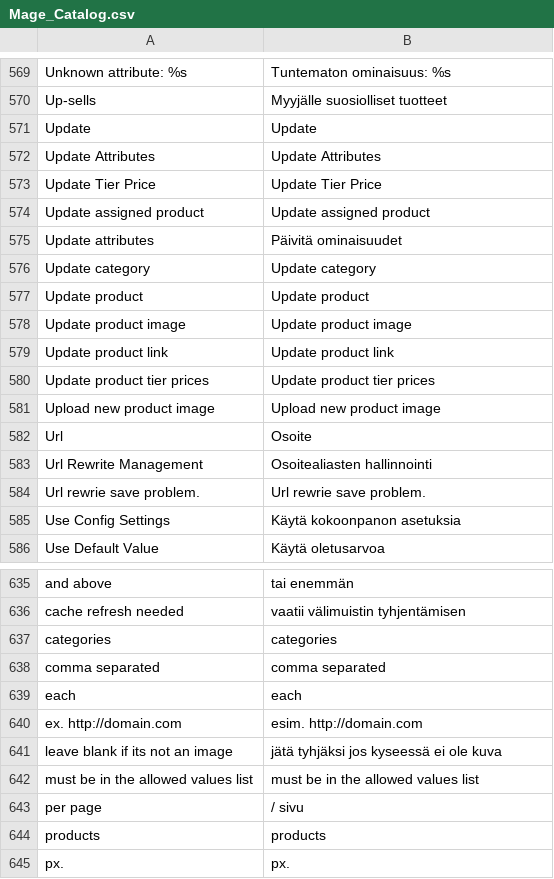
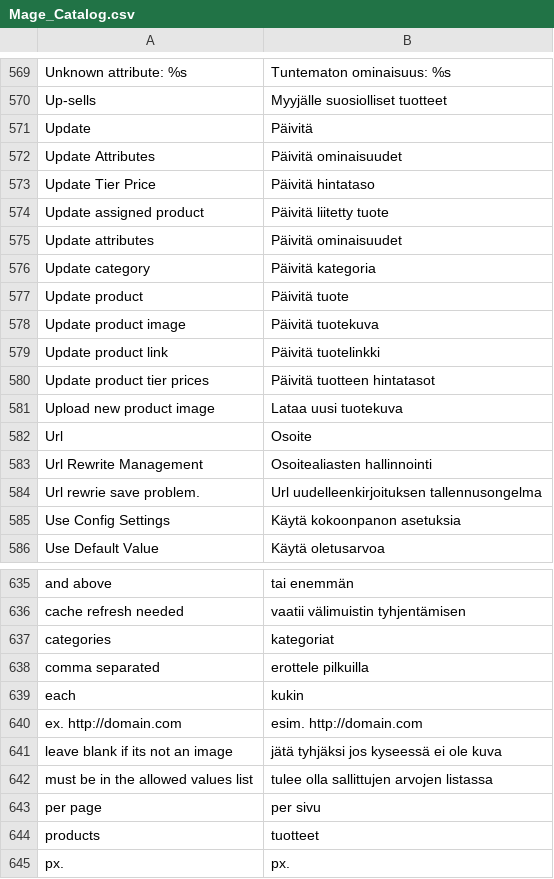
Before and after one commit to ensenterprises/magento-finnish-language-pack, a CSV file: Mage_Catalog.csv, drawn as a sheet; only a part is shown, gaps mark what is left out; the diff covers the shown part only.

```diff
--- a/Mage_Catalog.csv
+++ b/Mage_Catalog.csv
@@ -570,16 +570,16 @@
 "Up-sells","Myyjälle suosiolliset tuotteet"
-"Update","Update"
-"Update Attributes","Update Attributes"
-"Update Tier Price","Update Tier Price"
-"Update assigned product","Update assigned product"
+"Update","Päivitä"
+"Update Attributes","Päivitä ominaisuudet"
+"Update Tier Price","Päivitä hintataso"
+"Update assigned product","Päivitä liitetty tuote"
 "Update attributes","Päivitä ominaisuudet"
-"Update category","Update category"
-"Update product","Update product"
-"Update product image","Update product image"
-"Update product link","Update product link"
-"Update product tier prices","Update product tier prices"
-"Upload new product image ","Upload new product image "
+"Update category","Päivitä kategoria"
+"Update product","Päivitä tuote"
+"Update product image","Päivitä tuotekuva"
+"Update product link","Päivitä tuotelinkki"
+"Update product tier prices","Päivitä tuotteen hintatasot"
+"Upload new product image ","Lataa uusi tuotekuva"
 "Url","Osoite"
 "Url Rewrite Management","Osoitealiasten hallinnointi"
-"Url rewrie save problem.","Url rewrie save problem."
+"Url rewrie save problem.","Url uudelleenkirjoituksen tallennusongelma"
 "Use Config Settings","Käytä kokoonpanon asetuksia"
@@ -636,10 +636,10 @@
 "cache refresh needed","vaatii välimuistin tyhjentämisen"
-"categories","categories"
-"comma separated","comma separated"
-"each","each"
+"categories","kategoriat"
+"comma separated","erottele pilkuilla"
+"each","kukin"
 "ex. http://domain.com","esim. http://domain.com"
 "leave blank if its not an image","jätä tyhjäksi jos kyseessä ei ole kuva"
-"must be in the allowed values list","must be in the allowed values list"
-"per page","/ sivu"
-"products","products"
+"must be in the allowed values list","tulee olla sallittujen arvojen listassa"
+"per page","per sivu"
+"products","tuotteet"
 "px.","px."
```
Also changed, not shown: 2 added rows, 12 removed rows and 97 edited cells elsewhere in this file, 1 other file.
